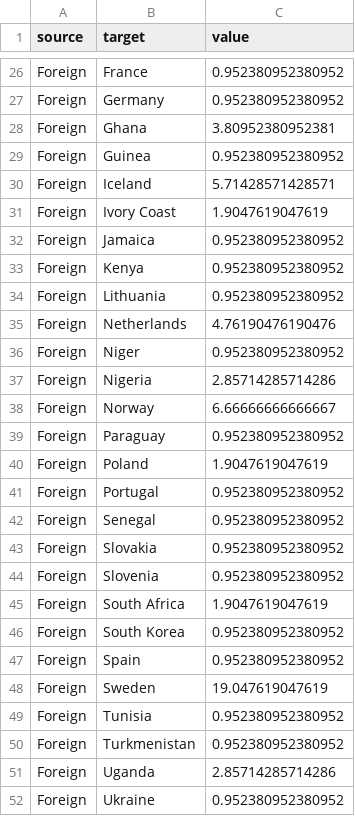
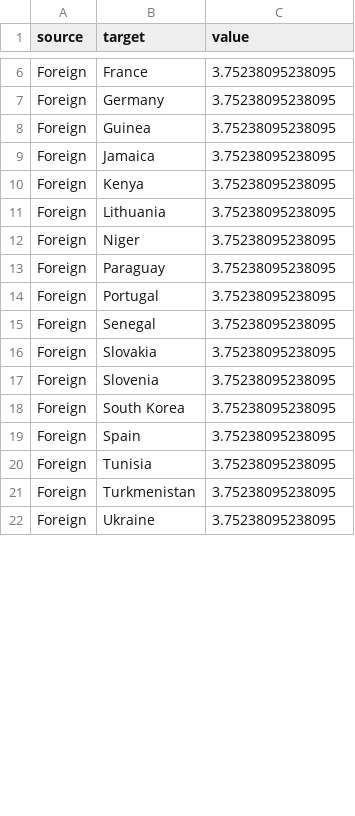
Before and after one commit to ansolesen/footviz, a CSV file: Steffen/FootViz/cc.csv, drawn as a sheet; only a part is shown, gaps mark what is left out; the diff covers the shown part only.

```diff
--- a/Steffen/FootViz/cc.csv
+++ b/Steffen/FootViz/cc.csv
@@ -26,27 +6,17 @@
-"Foreign","France",0.952380952380952
-"Foreign","Germany",0.952380952380952
-"Foreign","Ghana",3.80952380952381
-"Foreign","Guinea",0.952380952380952
-"Foreign","Iceland",5.71428571428571
-"Foreign","Ivory Coast",1.9047619047619
-"Foreign","Jamaica",0.952380952380952
-"Foreign","Kenya",0.952380952380952
-"Foreign","Lithuania",0.952380952380952
-"Foreign","Netherlands",4.76190476190476
-"Foreign","Niger",0.952380952380952
-"Foreign","Nigeria",2.85714285714286
-"Foreign","Norway",6.66666666666667
-"Foreign","Paraguay",0.952380952380952
-"Foreign","Poland",1.9047619047619
-"Foreign","Portugal",0.952380952380952
-"Foreign","Senegal",0.952380952380952
-"Foreign","Slovakia",0.952380952380952
-"Foreign","Slovenia",0.952380952380952
-"Foreign","South Africa",1.9047619047619
-"Foreign","South Korea",0.952380952380952
-"Foreign","Spain",0.952380952380952
-"Foreign","Sweden",19.047619047619
-"Foreign","Tunisia",0.952380952380952
-"Foreign","Turkmenistan",0.952380952380952
-"Foreign","Uganda",2.85714285714286
-"Foreign","Ukraine",0.952380952380952
+"Foreign","France",3.75238095238095
+"Foreign","Germany",3.75238095238095
+"Foreign","Guinea",3.75238095238095
+"Foreign","Jamaica",3.75238095238095
+"Foreign","Kenya",3.75238095238095
+"Foreign","Lithuania",3.75238095238095
+"Foreign","Niger",3.75238095238095
+"Foreign","Paraguay",3.75238095238095
+"Foreign","Portugal",3.75238095238095
+"Foreign","Senegal",3.75238095238095
+"Foreign","Slovakia",3.75238095238095
+"Foreign","Slovenia",3.75238095238095
+"Foreign","South Korea",3.75238095238095
+"Foreign","Spain",3.75238095238095
+"Foreign","Tunisia",3.75238095238095
+"Foreign","Turkmenistan",3.75238095238095
+"Foreign","Ukraine",3.75238095238095
```
Also changed, not shown: 19 added rows, 9 removed rows, 20 moved rows and 7 edited cells elsewhere in this file, 5 other files.
